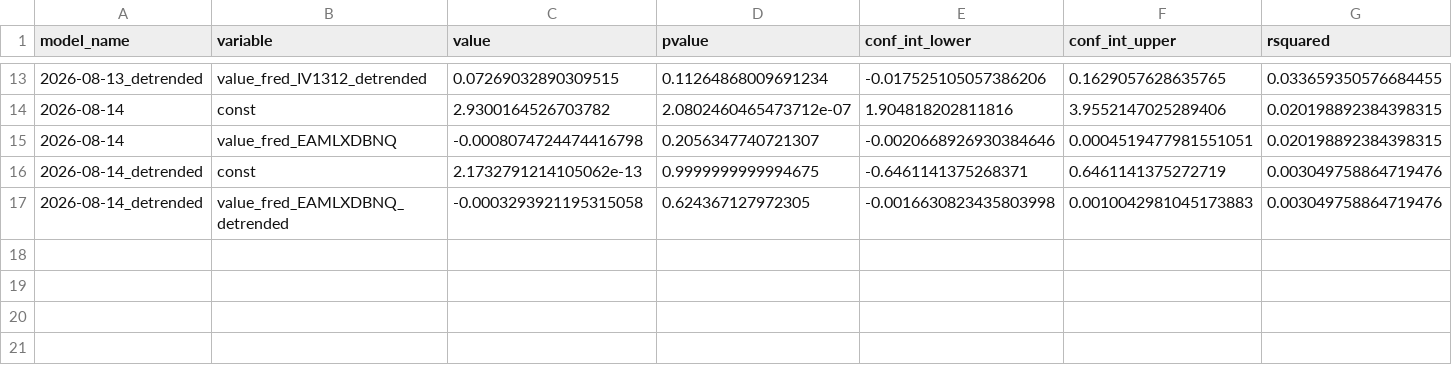
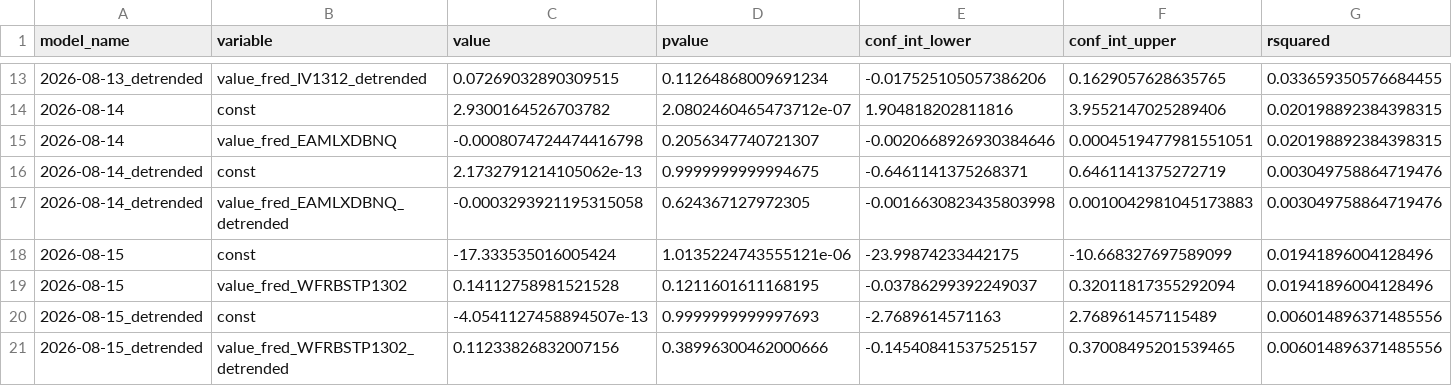
Before and after one commit to pranay-gundam/TidyTuesday, a CSV file: year_2026_week_33/regression_summaries.csv, drawn as a sheet; only a part is shown, gaps mark what is left out; rows hold the shown columns only; the diff names each change by its address in the sheet, - before the commit and + after, or states it on an @@ line.

```diff
--- a/year_2026_week_33/regression_summaries.csv
+++ b/year_2026_week_33/regression_summaries.csv
+row 18: 2026-08-15 | const | -17.333535016005424 | 1.0135224743555121e-06 | -23.99874233442175 | -10.668327697589099 | 0.01941896004128496
+row 19: 2026-08-15 | value_fred_WFRBSTP1302 | 0.14112758981521528 | 0.1211601611168195 | -0.03786299392249037 | 0.32011817355292094 | 0.01941896004128496
+row 20: 2026-08-15_detrended | const | -4.0541127458894507e-13 | 0.9999999999997693 | -2.7689614571163 | 2.768961457115489 | 0.006014896371485556
+row 21: 2026-08-15_detrended | value_fred_WFRBSTP1302_detrended | 0.11233826832007156 | 0.38996300462000666 | -0.14540841537525157 | 0.37008495201539465 | 0.006014896371485556
```
Also changed, not shown: 7 other files.
